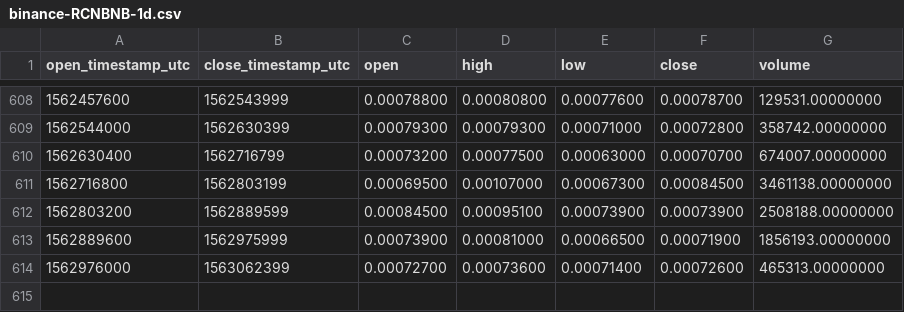
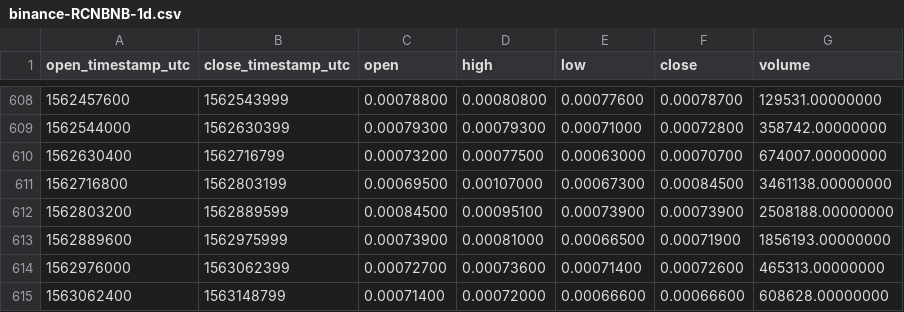
Before and after one commit to cryptobigbro/binance-RCNBNB, a CSV file: binance-RCNBNB-1d.csv, drawn as a sheet; only a part is shown, gaps mark what is left out.

Commit message:
Update OHLCV data.

```diff
--- a/binance-RCNBNB-1d.csv
+++ b/binance-RCNBNB-1d.csv
@@ -614 +614,2 @@ open_timestamp_utc,close_timestamp_utc,open,high,low,close,volume
 1562976000,1563062399,0.00072700,0.00073600,0.00071400,0.00072600,465313.00000000
+1563062400,1563148799,0.00071400,0.00072000,0.00066600,0.00066600,608628.00000000
```
Also changed, not shown: 1 other file.
